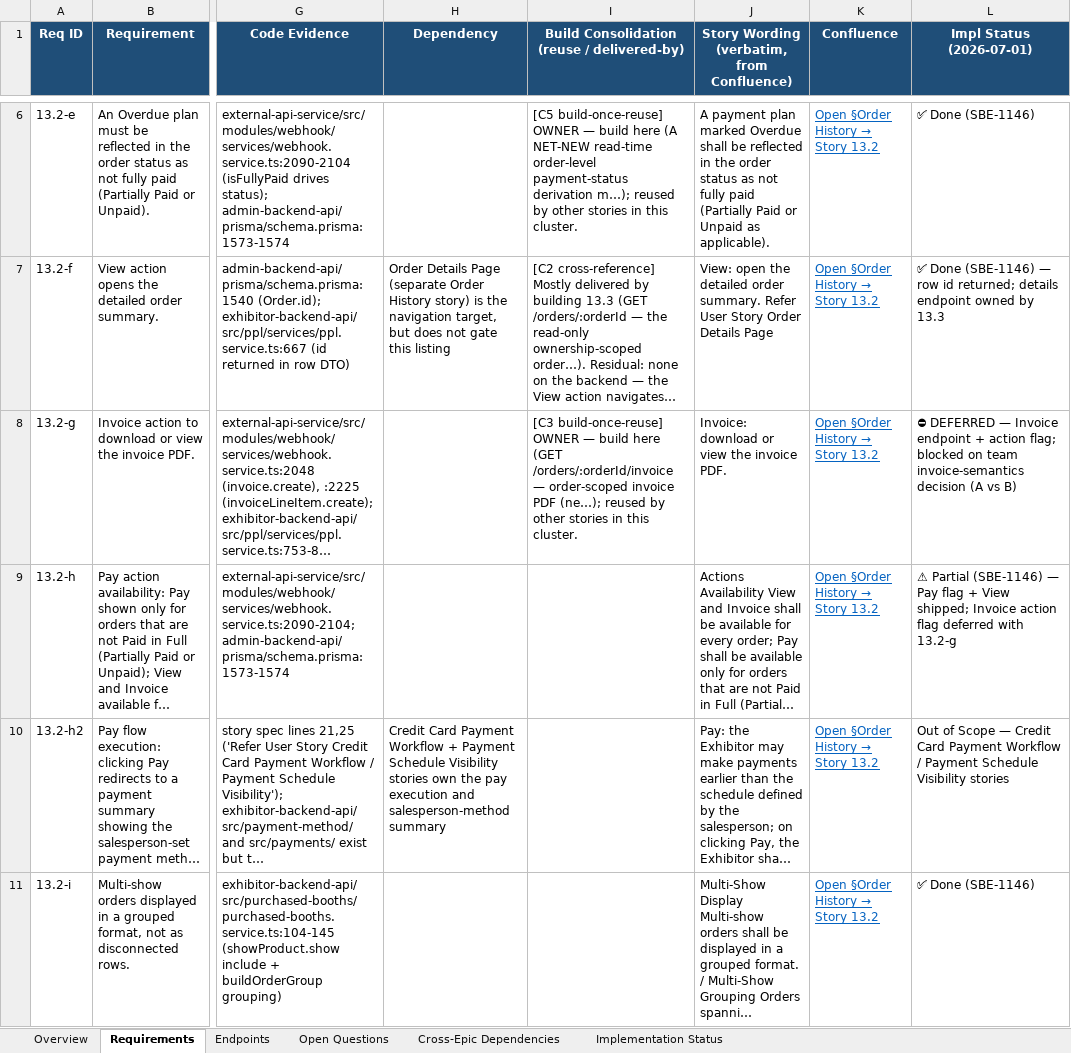
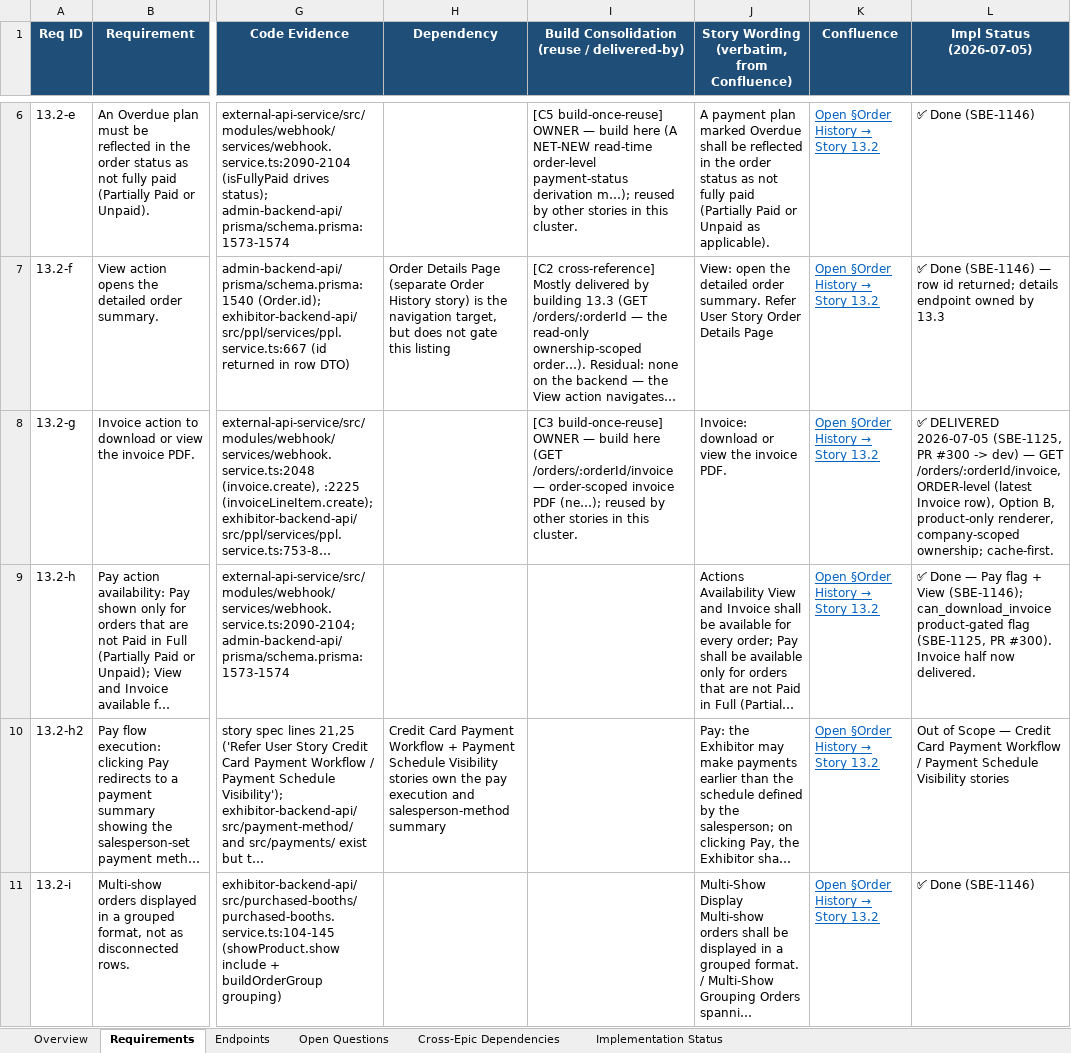
Before and after one commit to prantikUIPL/sbe-backend-workspace, an Excel workbook: order_history/13.2-order-listing-table/13.2 - Order Listing Table.xlsx, sheet Requirements, drawn as a sheet; only a part is shown, gaps mark what is left out; long unchanged cells end in …; values as stored, in another font and other column widths than the file's, no borders; charts and pictures not drawn; the diff names each change by its address in the sheet, - before the commit and + after, or states it on an @@ line.

Commit message:
docs(order-history): 13.2 invoice download delivered (13.2-g/h)
Flip 13.2-g Invoice endpoint + 13.2-h Invoice availability flag from
Deferred/Partial to Delivered (SBE-1125, PR #300 -> dev). Resolve the two
open decisions: invoice semantics = Option B (order-level per-order endpoint),
pending-order inclusion = keep included (product-only/exclusion reverted).
Updates both the .md and .xlsx (Overview, Implementation Status, Requirements,
Open Questions, Deferred Work).

```diff
--- a/order_history/13.2-order-listing-table/13.2 - Order Listing Table.xlsx (sheet Requirements)
+++ b/order_history/13.2-order-listing-table/13.2 - Order Listing Table.xlsx (sheet Requirements)
-L1: Impl Status (2026-07-01)
+L1: Impl Status (2026-07-05)
-L8 (Impl Status (2026-07-05)): ⛔ DEFERRED — Invoice endpoint + action flag; blocked on team invoice-semantics decision (A vs B)
+L8 (Impl Status (2026-07-05)): ✅ DELIVERED 2026-07-05 (SBE-1125, PR #300 -> dev) — GET /orders/:orderId/invoice, ORDER-level (latest Invoice row), Option B, product-only renderer, company-scoped ownership; cache-first.
-L9 (Impl Status (2026-07-05)): ⚠ Partial (SBE-1146) — Pay flag + View shipped; Invoice action flag deferred with 13.2-g
+L9 (Impl Status (2026-07-05)): ✅ Done — Pay flag + View (SBE-1146); can_download_invoice product-gated flag (SBE-1125, PR #300). Invoice half now delivered.
```
Also changed, not shown: sheet Implementation Status, sheet Overview, sheet Open Questions, charts or pictures, 1 other file.
